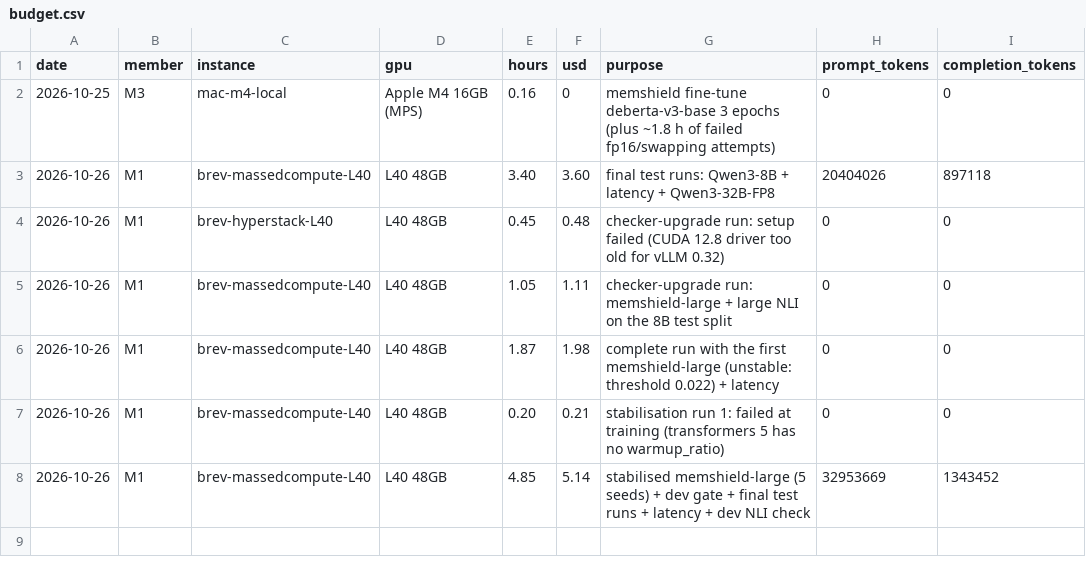
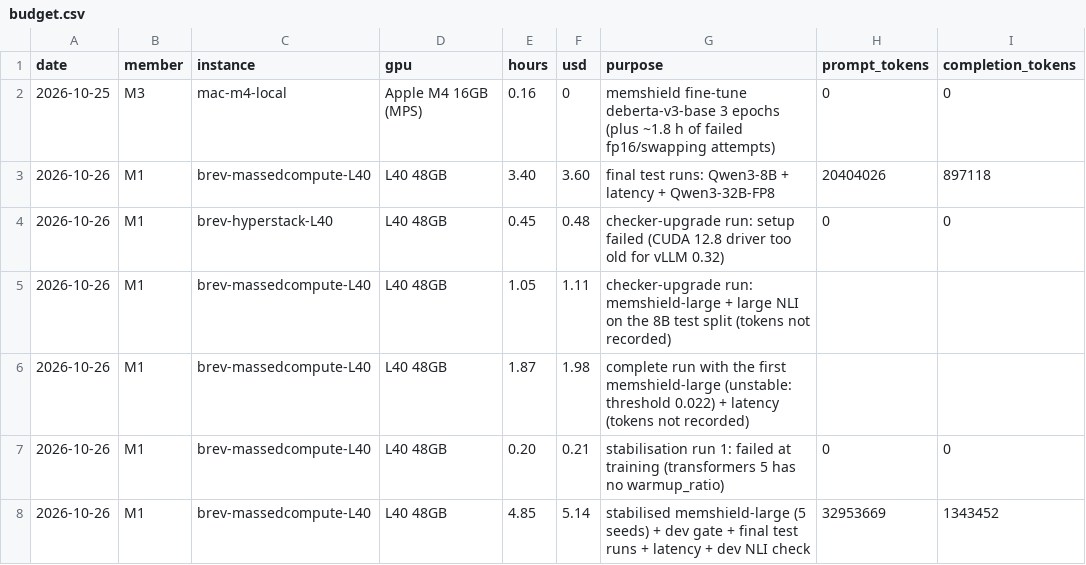
Before and after one commit to bm2772/MemLedger, a CSV file: infra/budget.csv, drawn as a sheet.

```diff
--- a/infra/budget.csv
+++ b/infra/budget.csv
@@ -4,4 +4,4 @@ date,member,instance,gpu,hours,usd,purpose,prompt_tokens,completion_tokens
 2026-10-26,M1,brev-hyperstack-L40,L40 48GB,0.45,0.48,checker-upgrade run: setup failed (CUDA 12.8 driver too old for vLLM 0.32),0,0
-2026-10-26,M1,brev-massedcompute-L40,L40 48GB,1.05,1.11,checker-upgrade run: memshield-large + large NLI on the 8B test split,0,0
-2026-10-26,M1,brev-massedcompute-L40,L40 48GB,1.87,1.98,complete run with the first memshield-large (unstable: threshold 0.022) + latency,0,0
+2026-10-26,M1,brev-massedcompute-L40,L40 48GB,1.05,1.11,checker-upgrade run: memshield-large + large NLI on the 8B test split (tokens not recorded),,
+2026-10-26,M1,brev-massedcompute-L40,L40 48GB,1.87,1.98,complete run with the first memshield-large (unstable: threshold 0.022) + latency (tokens not recorded),,
 2026-10-26,M1,brev-massedcompute-L40,L40 48GB,0.20,0.21,stabilisation run 1: failed at training (transformers 5 has no warmup_ratio),0,0
```
Also changed, not shown: 1 other file.
